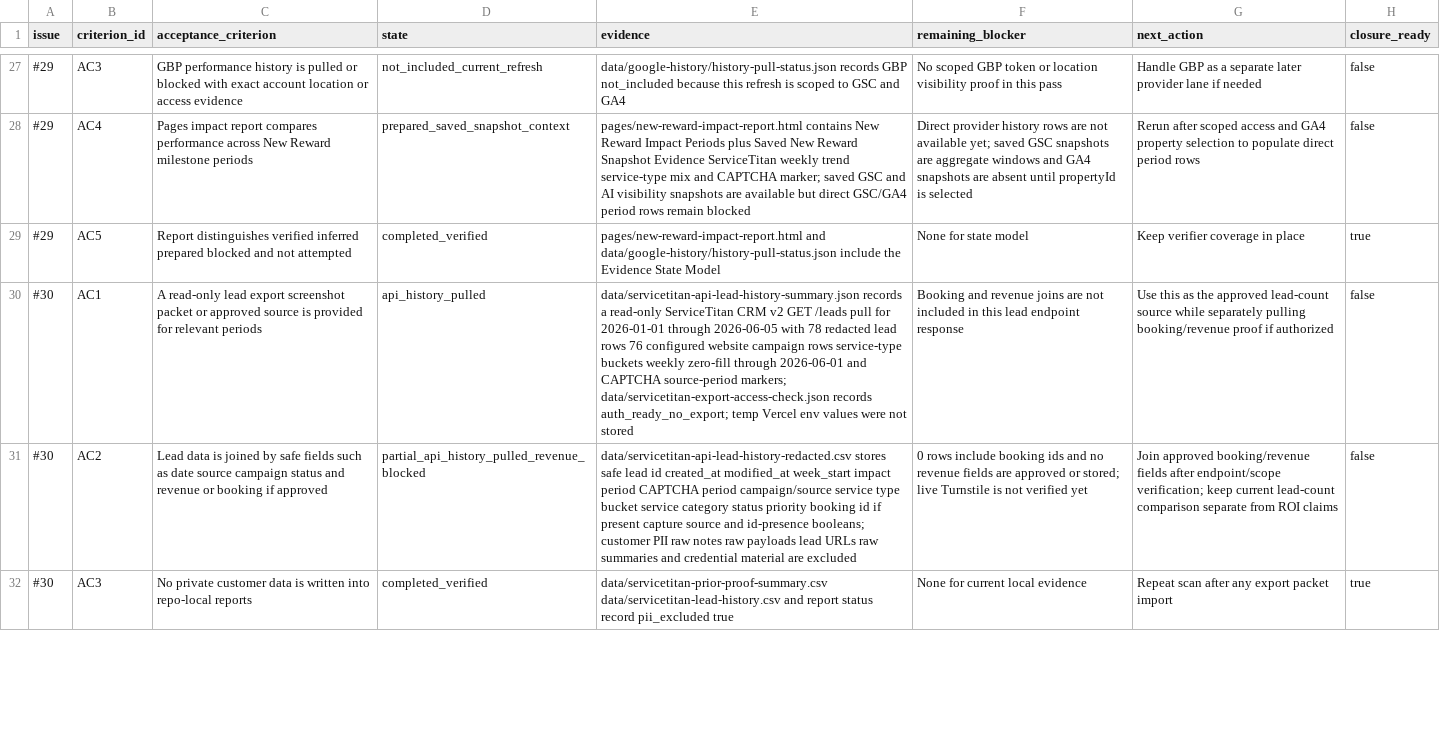
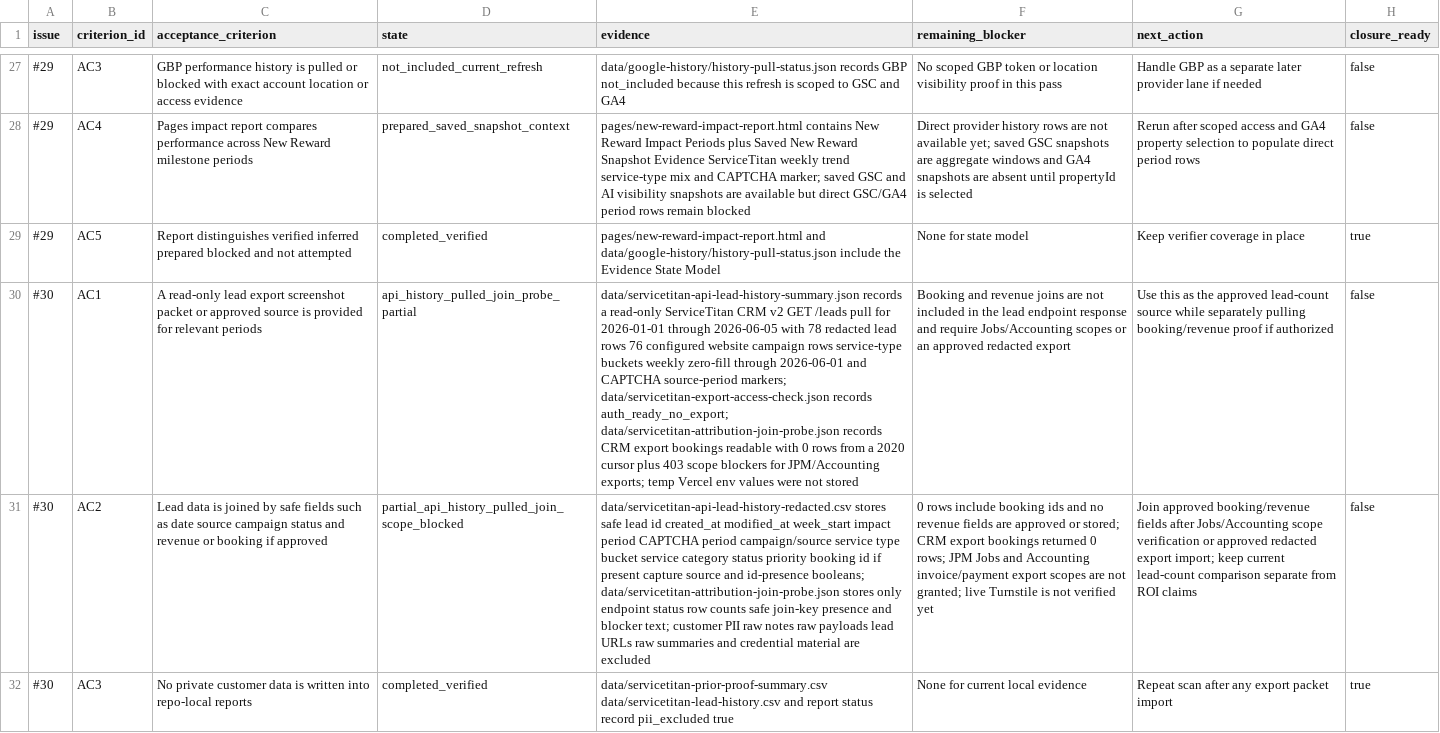
Before and after one commit to CryptoJym/air-express-hvac, a CSV file: data/issue-24-30-acceptance-criteria-audit.csv, drawn as a sheet; only a part is shown, gaps mark what is left out; the diff covers the shown part only; the diff names each change by its address in the sheet, - before the commit and + after, or states it on an @@ line.

Commit message:
Add ServiceTitan attribution join evidence

```diff
--- a/data/issue-24-30-acceptance-criteria-audit.csv
+++ b/data/issue-24-30-acceptance-criteria-audit.csv
-D30 (state): api_history_pulled
+D30 (state): api_history_pulled_join_probe_partial
-E30 (evidence): …records auth_ready_no_export; temp Vercel…
+E30 (evidence): …records auth_ready_no_export; data/servicetitan-attribution-join-probe.json records CRM export bookings readable with 0 rows from a 2020 cursor plus 403 scope blockers for JPM/Accounting exports; temp Vercel…
-F30 (remaining_blocker): …included in this lead endpoint response
+F30 (remaining_blocker): …included in the lead endpoint response and require Jobs/Accounting scopes or an approved redacted export
-D31 (state): partial_api_history_pulled_revenue_blocked
+D31 (state): partial_api_history_pulled_join_scope_blocked
-E31 (evidence): …id-presence booleans; customer PII…
+E31 (evidence): …id-presence booleans; data/servicetitan-attribution-join-probe.json stores only endpoint status row counts safe join-key presence and blocker text; customer PII…
-F31 (remaining_blocker): …or stored; live Turnstile…
+F31 (remaining_blocker): …or stored; CRM export bookings returned 0 rows; JPM Jobs and Accounting invoice/payment export scopes are not granted; live Turnstile…
-G31 (next_action): …fields after endpoint/scope verification; keep current…
+G31 (next_action): …fields after Jobs/Accounting scope verification or approved redacted export import; keep current…
```
Also changed, not shown: 6 edited cells elsewhere in this file, data/attribution-work-items.csv, data/issue-24-30-completion-audit.csv, 21 other files.
